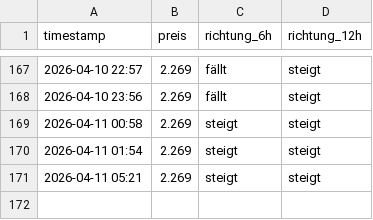
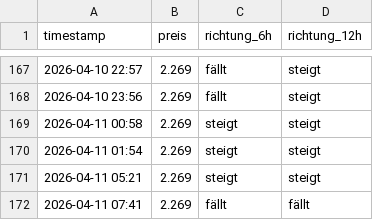
Before and after one commit to felixschrader/spritpreisprognose, a CSV file: data/ml/preis_live_log.csv, drawn as a sheet; only a part is shown, gaps mark what is left out.

```diff
--- a/data/ml/preis_live_log.csv
+++ b/data/ml/preis_live_log.csv
@@ -171 +171,2 @@ timestamp,preis,richtung_6h,richtung_12h
 2026-04-11 05:21,2.269,steigt,steigt
+2026-04-11 07:41,2.269,fällt,fällt
```
Also changed, not shown: 1 other file.
